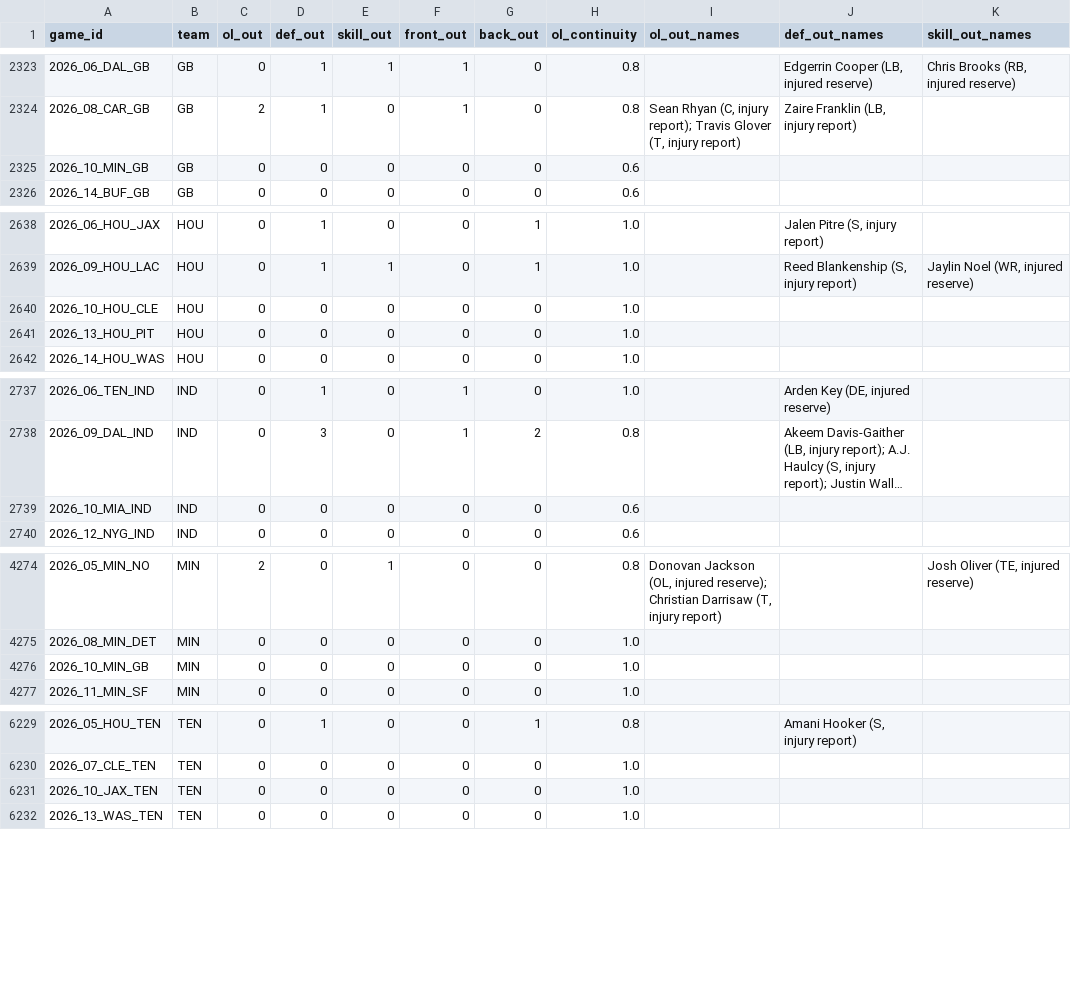
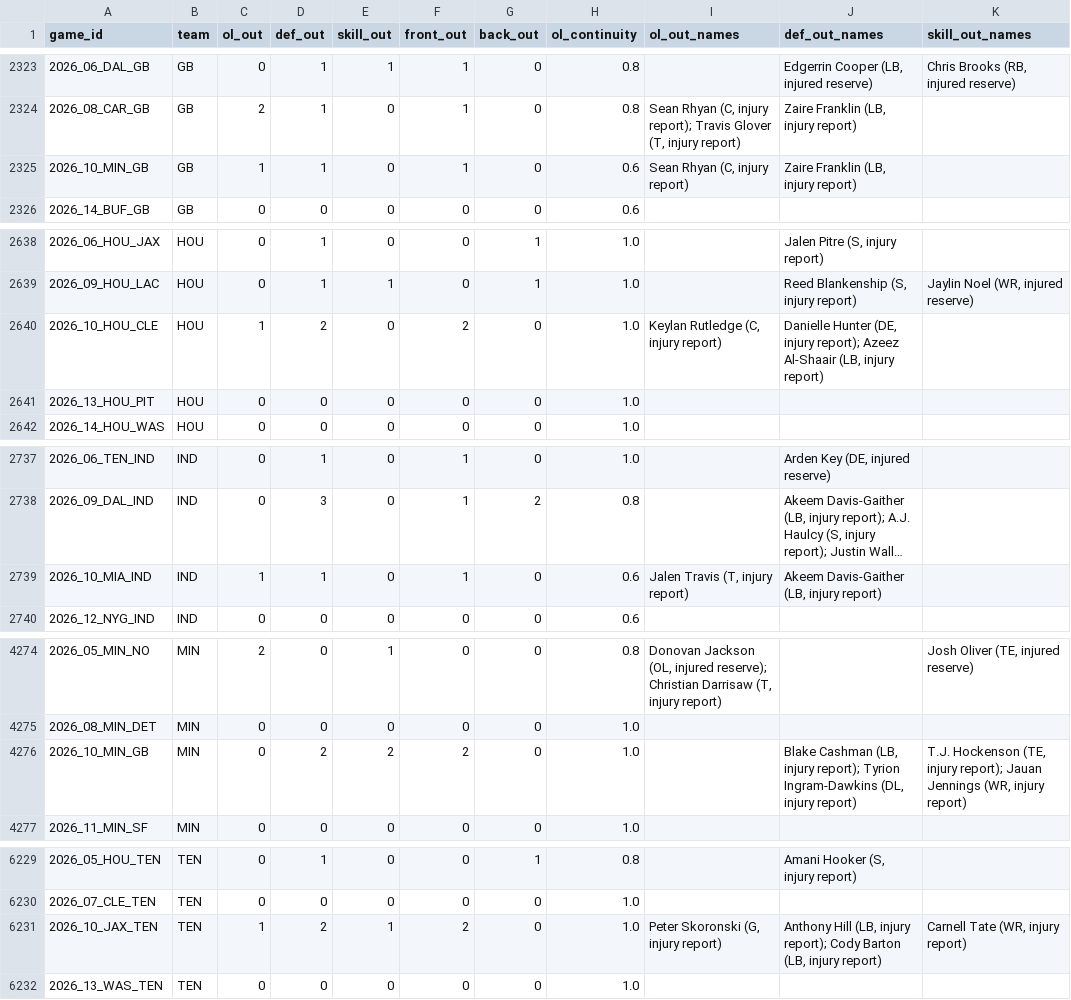
Before and after one commit to GodseyePredictions/godseye, a CSV file: model/data/cache/personnel.csv, drawn as a sheet; only a part is shown, gaps mark what is left out; long unchanged cells end in …; the diff covers the shown part only; the diff names each change by its address in the sheet, - before the commit and + after, or states it on an @@ line.

```diff
--- a/model/data/cache/personnel.csv
+++ b/model/data/cache/personnel.csv
-C2325 (ol_out): 0
+C2325 (ol_out): 1
-D2325 (def_out): 0
+D2325 (def_out): 1
-F2325 (front_out): 0
+F2325 (front_out): 1
-I2325 (ol_out_names): (empty)
+I2325 (ol_out_names): Sean Rhyan (C, injury report)
-J2325 (def_out_names): (empty)
+J2325 (def_out_names): Zaire Franklin (LB, injury report)
-C2640 (ol_out): 0
+C2640 (ol_out): 1
-D2640 (def_out): 0
+D2640 (def_out): 2
-F2640 (front_out): 0
+F2640 (front_out): 2
-I2640 (ol_out_names): (empty)
+I2640 (ol_out_names): Keylan Rutledge (C, injury report)
-J2640 (def_out_names): (empty)
+J2640 (def_out_names): Danielle Hunter (DE, injury report); Azeez Al-Shaair (LB, injury report)
-C2739 (ol_out): 0
+C2739 (ol_out): 1
-D2739 (def_out): 0
+D2739 (def_out): 1
-F2739 (front_out): 0
+F2739 (front_out): 1
-I2739 (ol_out_names): (empty)
+I2739 (ol_out_names): Jalen Travis (T, injury report)
-J2739 (def_out_names): (empty)
+J2739 (def_out_names): Akeem Davis-Gaither (LB, injury report)
-D4276 (def_out): 0
+D4276 (def_out): 2
-E4276 (skill_out): 0
+E4276 (skill_out): 2
-F4276 (front_out): 0
+F4276 (front_out): 2
-J4276 (def_out_names): (empty)
+J4276 (def_out_names): Blake Cashman (LB, injury report); Tyrion Ingram-Dawkins (DL, injury report)
-K4276 (skill_out_names): (empty)
+K4276 (skill_out_names): T.J. Hockenson (TE, injury report); Jauan Jennings (WR, injury report)
-C6231 (ol_out): 0
+C6231 (ol_out): 1
-D6231 (def_out): 0
+D6231 (def_out): 2
-E6231 (skill_out): 0
+E6231 (skill_out): 1
-F6231 (front_out): 0
+F6231 (front_out): 2
-I6231 (ol_out_names): (empty)
+I6231 (ol_out_names): Peter Skoronski (G, injury report)
-J6231 (def_out_names): (empty)
+J6231 (def_out_names): Anthony Hill (LB, injury report); Cody Barton (LB, injury report)
-K6231 (skill_out_names): (empty)
+K6231 (skill_out_names): Carnell Tate (WR, injury report)
```
Also changed, not shown: 36 edited cells elsewhere in this file, model/data/cache/qb_games.csv, 16 other files.
